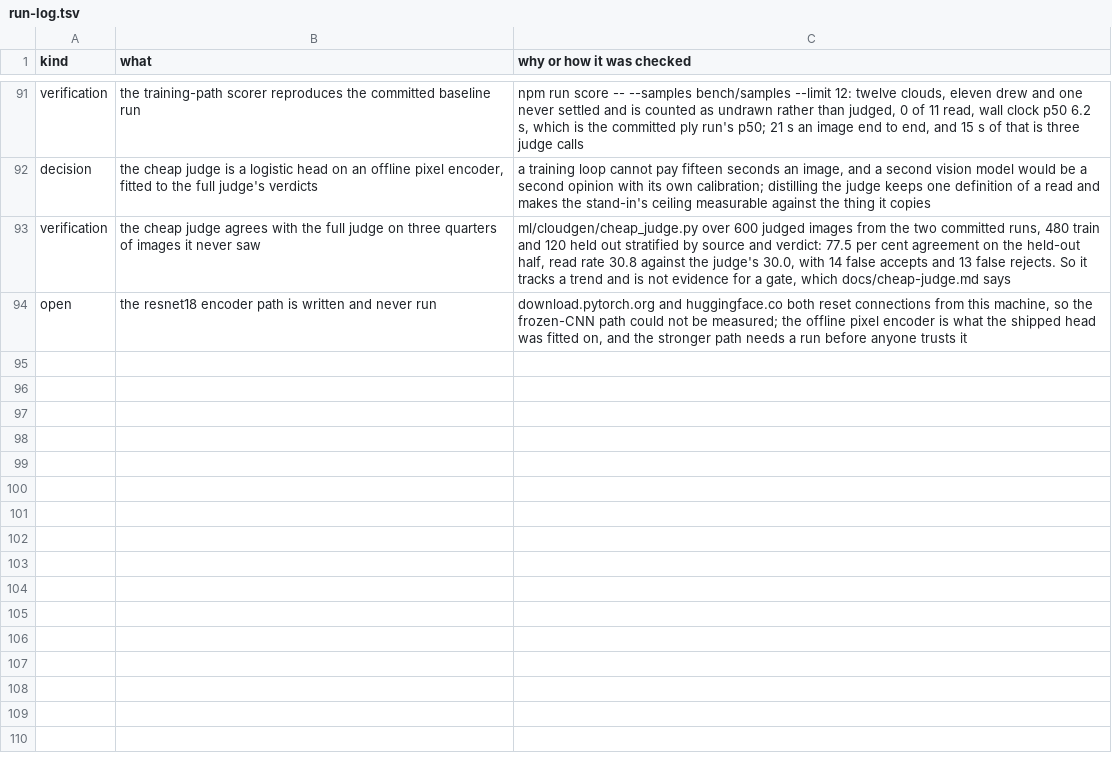
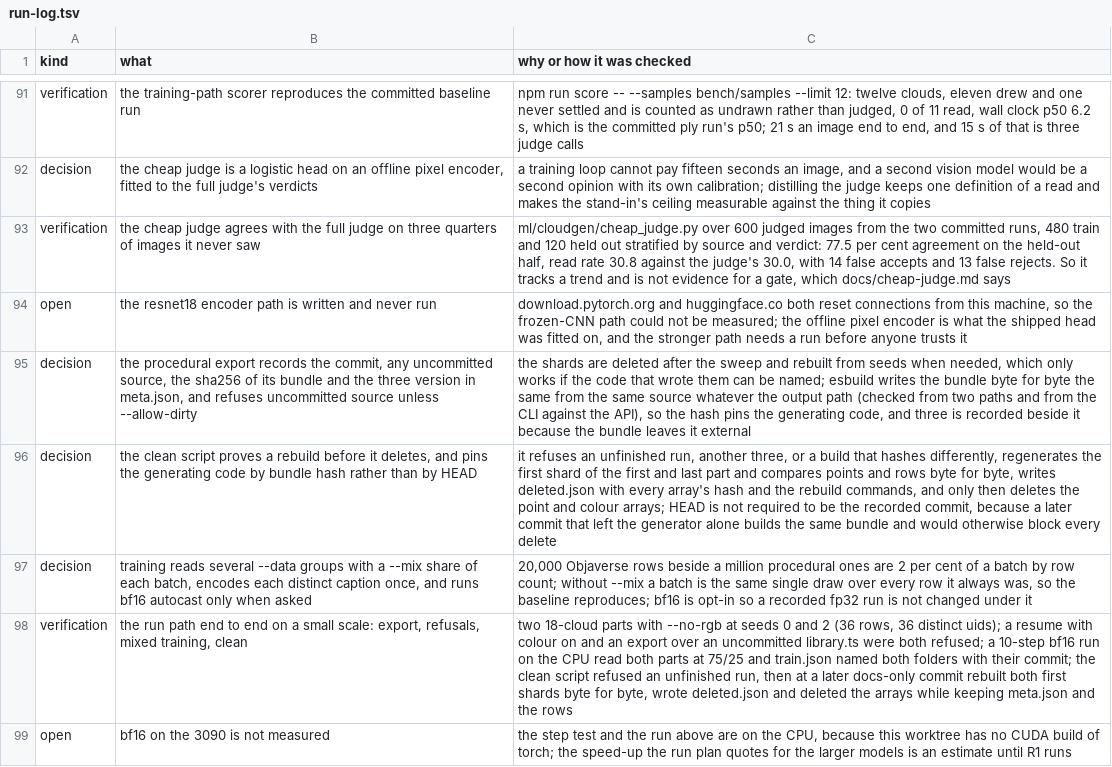
Before and after one commit to mberrys/gen-ascii, a TSV file: docs/run-log.tsv, drawn as a sheet; only a part is shown, gaps mark what is left out.

```diff
--- a/docs/run-log.tsv
+++ b/docs/run-log.tsv
@@ -94 +94,6 @@ verification	the cheap judge agrees with the full judge on three quarters of ima
 open	the resnet18 encoder path is written and never run	download.pytorch.org and huggingface.co both reset connections from this machine, so the frozen-CNN path could not be measured; the offline pixel encoder is what the shipped head was fitted on, and the stronger path needs a run before anyone trusts it
+decision	the procedural export records the commit, any uncommitted source, the sha256 of its bundle and the three version in meta.json, and refuses uncommitted source unless --allow-dirty	the shards are deleted after the sweep and rebuilt from seeds when needed, which only works if the code that wrote them can be named; esbuild writes the bundle byte for byte the same from the same source whatever the output path (checked from two paths and from the CLI against the API), so the hash pins the generating code, and three is recorded beside it because the bundle leaves it external
+decision	the clean script proves a rebuild before it deletes, and pins the generating code by bundle hash rather than by HEAD	it refuses an unfinished run, another three, or a build that hashes differently, regenerates the first shard of the first and last part and compares points and rows byte for byte, writes deleted.json with every array's hash and the rebuild commands, and only then deletes the point and colour arrays; HEAD is not required to be the recorded commit, because a later commit that left the generator alone builds the same bundle and would otherwise block every delete
+decision	training reads several --data groups with a --mix share of each batch, encodes each distinct caption once, and runs bf16 autocast only when asked	20,000 Objaverse rows beside a million procedural ones are 2 per cent of a batch by row count; without --mix a batch is the same single draw over every row it always was, so the baseline reproduces; bf16 is opt-in so a recorded fp32 run is not changed under it
+verification	the run path end to end on a small scale: export, refusals, mixed training, clean	two 18-cloud parts with --no-rgb at seeds 0 and 2 (36 rows, 36 distinct uids); a resume with colour on and an export over an uncommitted library.ts were both refused; a 10-step bf16 run on the CPU read both parts at 75/25 and train.json named both folders with their commit; the clean script refused an unfinished run, then at a later docs-only commit rebuilt both first shards byte for byte, wrote deleted.json and deleted the arrays while keeping meta.json and the rows
+open	bf16 on the 3090 is not measured	the step test and the run above are on the CPU, because this worktree has no CUDA build of torch; the speed-up the run plan quotes for the larger models is an estimate until R1 runs
```
